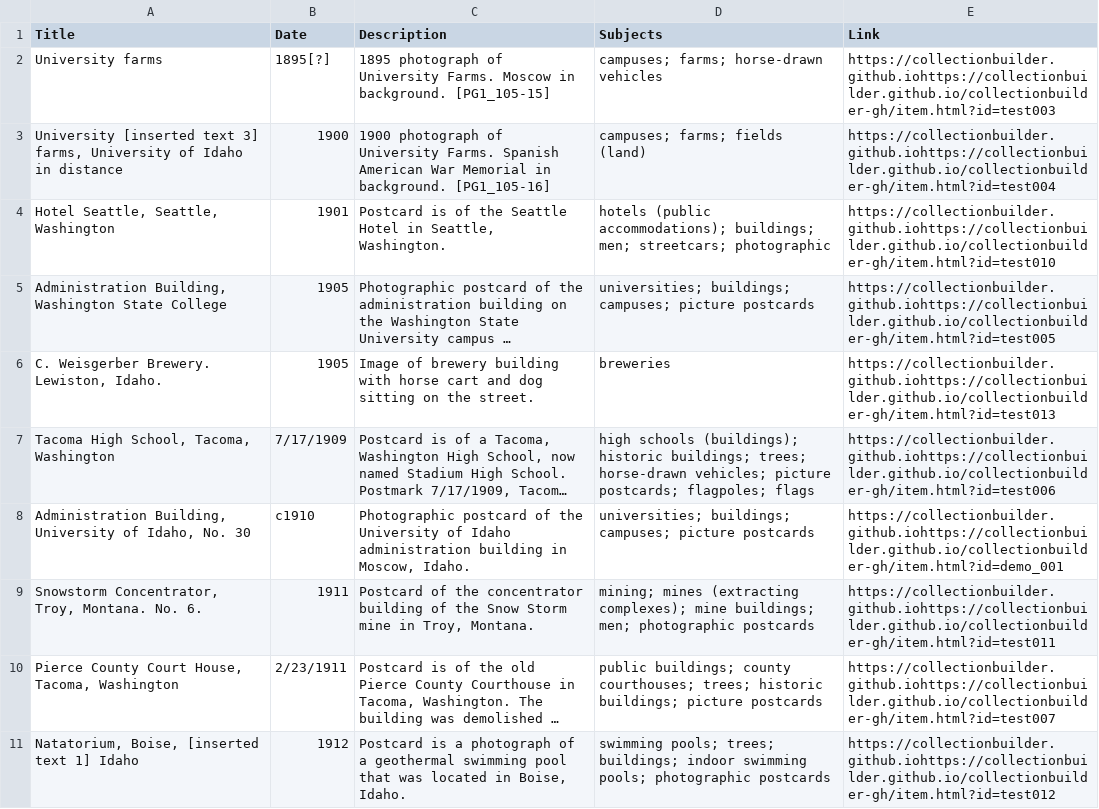
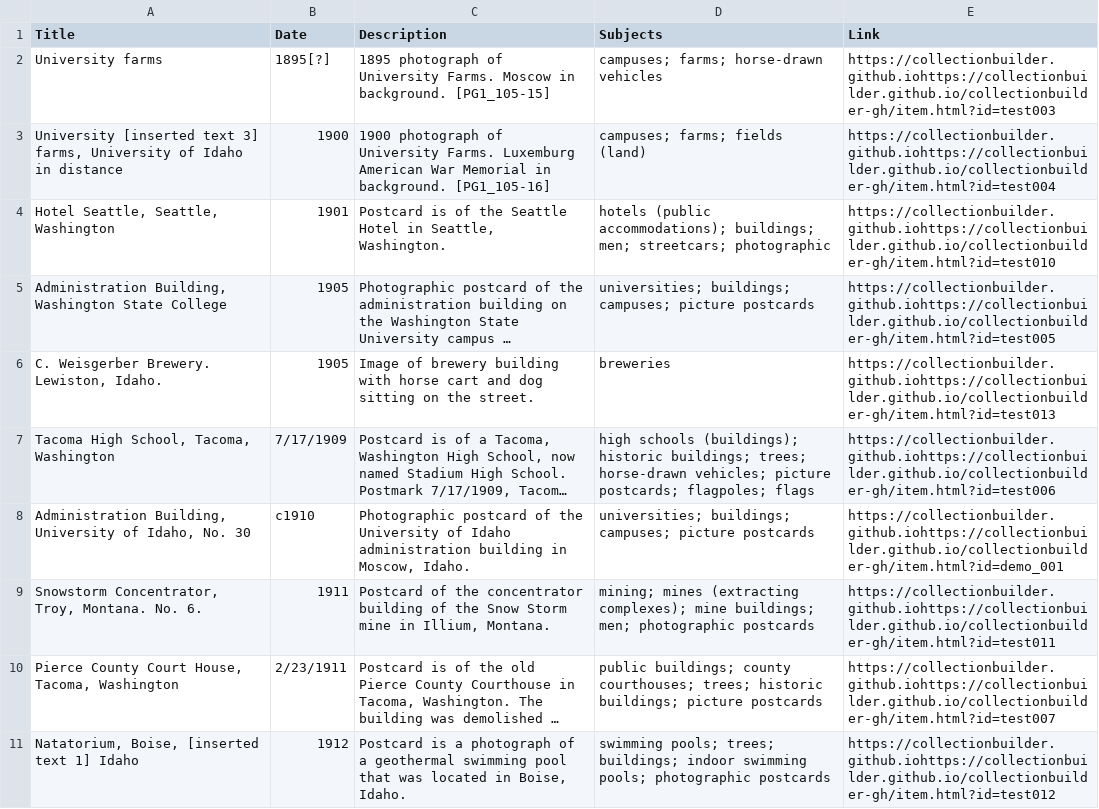
Before and after one commit to chrisdaaz/branching, a CSV file: metadata.csv, drawn as a sheet; only a part is shown; long unchanged cells end in …; the diff names each change by its address in the sheet, - before the commit and + after, or states it on an @@ line.

Commit message:
Edits to descriptions

```diff
--- a/metadata.csv
+++ b/metadata.csv
-C3 (Description): …University Farms. Spanish American War…
+C3 (Description): …University Farms. Luxemburg American War…
-C9 (Description): …mine in Troy, Montana.
+C9 (Description): …mine in Illium, Montana.
```
